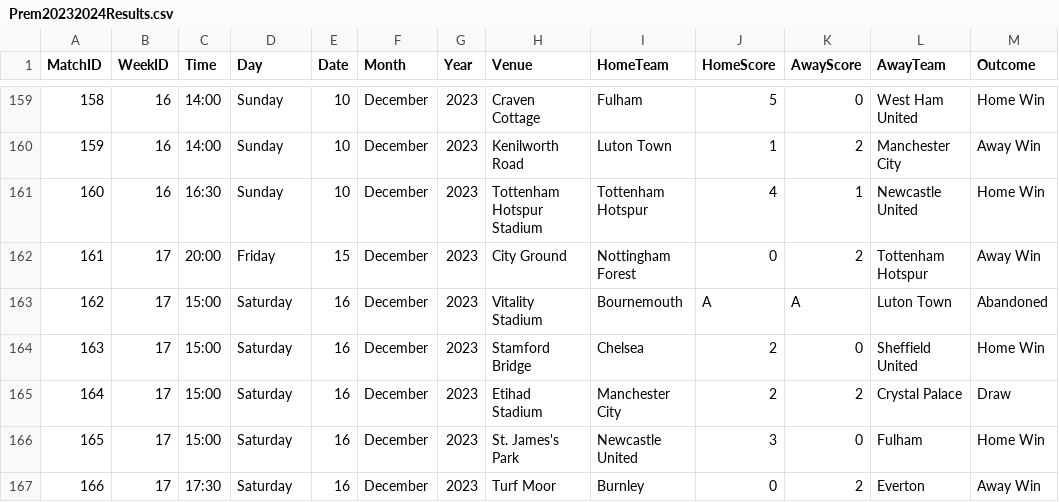
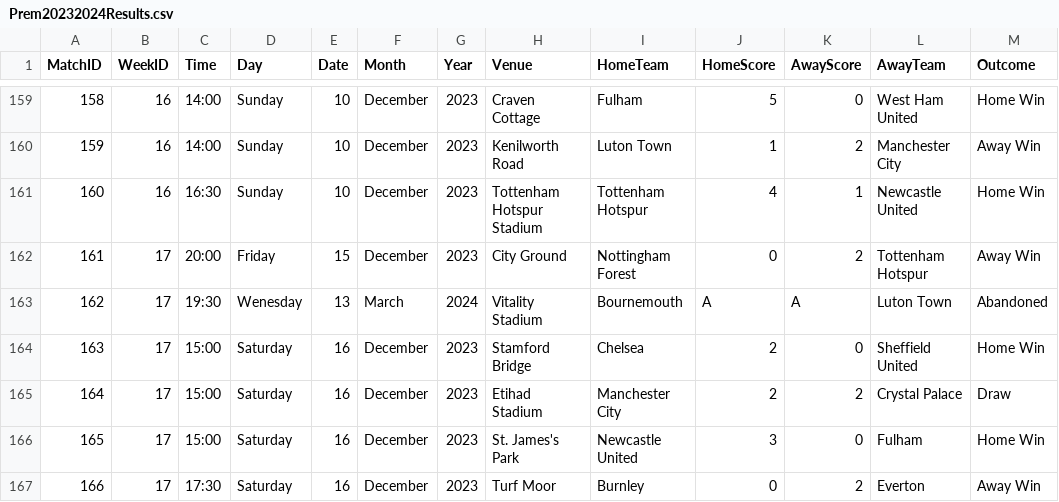
Before and after one commit to plcr9/Prem20232024, a CSV file: lib/Prem20232024Results.csv, drawn as a sheet; only a part is shown, gaps mark what is left out.

Commit message:
Update Prem20232024Results.csv

```diff
--- a/lib/Prem20232024Results.csv
+++ b/lib/Prem20232024Results.csv
@@ -162,3 +162,3 @@
 161,17,20:00,Friday,15,December,2023,City Ground,Nottingham Forest,0,2,Tottenham Hotspur,Away Win
-162,17,15:00,Saturday,16,December,2023,Vitality Stadium,Bournemouth,A,A,Luton Town,Abandoned
+162,17,19:30,Wenesday,13,March,2024,Vitality Stadium,Bournemouth,A,A,Luton Town,Abandoned
 163,17,15:00,Saturday,16,December,2023,Stamford Bridge,Chelsea,2,0,Sheffield United,Home Win
```
